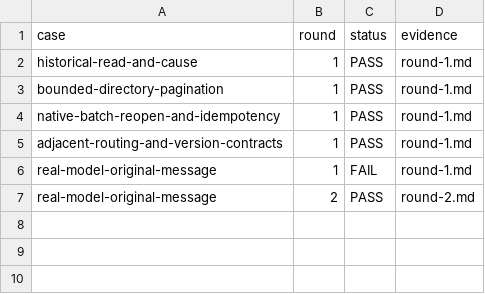
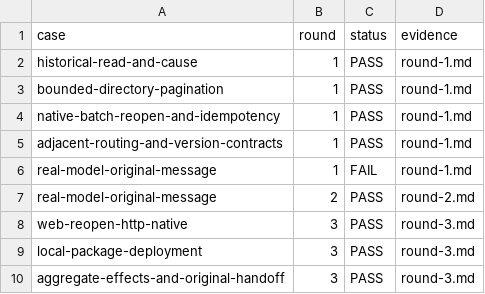
Before and after one commit to HiQ-AI/dingtalk-dsh-assistant, a CSV file: docs/acceptance/completed-task-followup/matrix.csv, drawn as a sheet.

```diff
--- a/docs/acceptance/completed-task-followup/matrix.csv
+++ b/docs/acceptance/completed-task-followup/matrix.csv
@@ -7 +7,4 @@ real-model-original-message,1,FAIL,round-1.md
 real-model-original-message,2,PASS,round-2.md
+web-reopen-http-native,3,PASS,round-3.md
+local-package-deployment,3,PASS,round-3.md
+aggregate-effects-and-original-handoff,3,PASS,round-3.md
```
Also changed, not shown: 3 other files.
